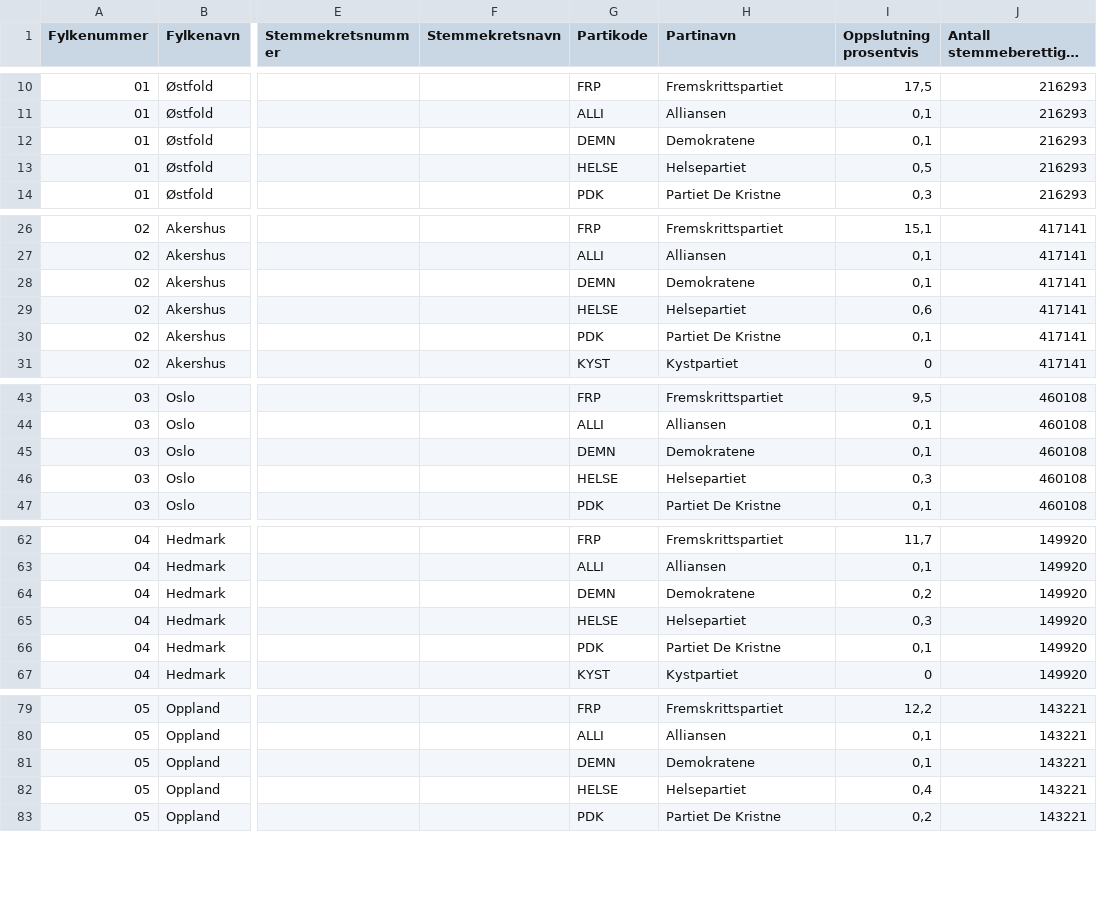
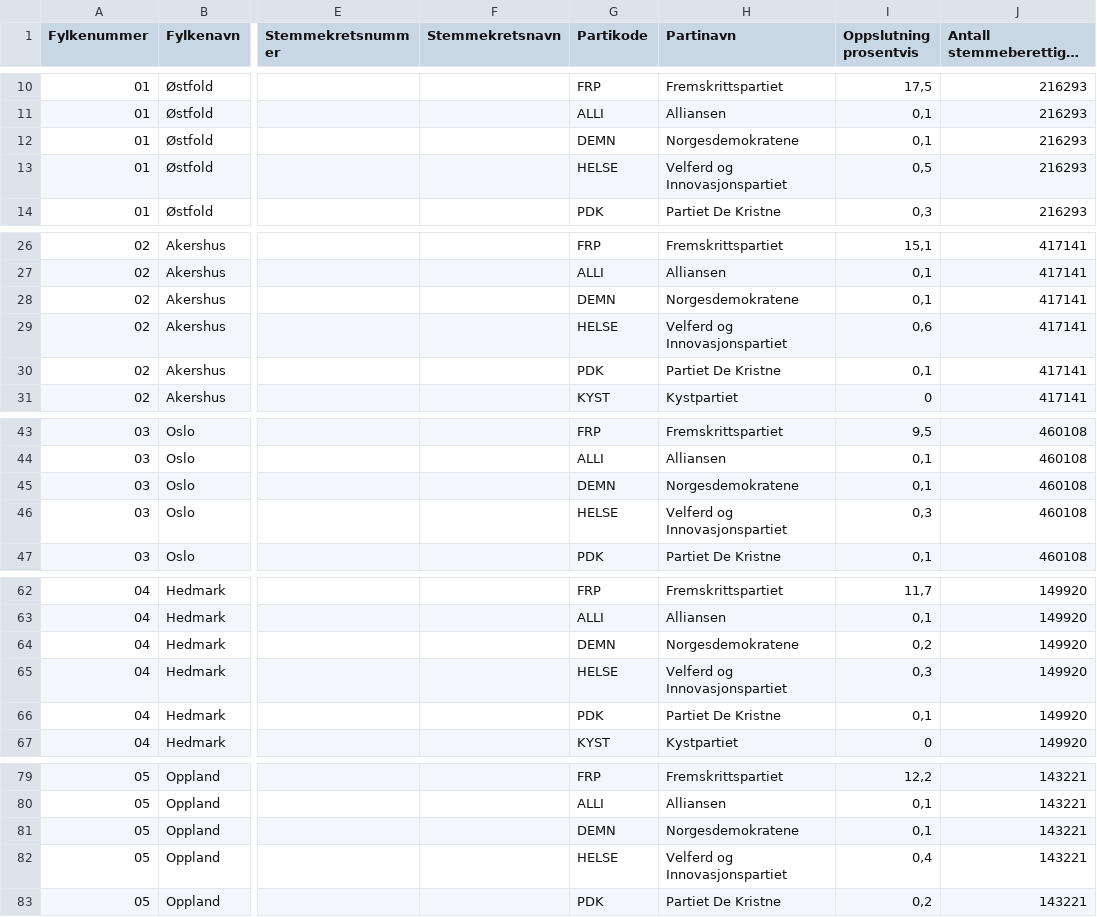
Before and after one commit to Project-Lavinia/Lavinia-api, a CSV file: Api/Data/Countries/NO/PE/2017.csv, drawn as a sheet; only a part is shown, gaps mark what is left out; long unchanged cells end in …; the diff covers the shown part only; the diff names each change by its address in the sheet, - before the commit and + after, or states it on an @@ line.

```diff
--- a/Api/Data/Countries/NO/PE/2017.csv
+++ b/Api/Data/Countries/NO/PE/2017.csv
-H12 (Partinavn): Demokratene
+H12 (Partinavn): Norgesdemokratene
-H13 (Partinavn): Helsepartiet
+H13 (Partinavn): Velferd og Innovasjonspartiet
-H28 (Partinavn): Demokratene
+H28 (Partinavn): Norgesdemokratene
-H29 (Partinavn): Helsepartiet
+H29 (Partinavn): Velferd og Innovasjonspartiet
-H45 (Partinavn): Demokratene
+H45 (Partinavn): Norgesdemokratene
-H46 (Partinavn): Helsepartiet
+H46 (Partinavn): Velferd og Innovasjonspartiet
-H64 (Partinavn): Demokratene
+H64 (Partinavn): Norgesdemokratene
-H65 (Partinavn): Helsepartiet
+H65 (Partinavn): Velferd og Innovasjonspartiet
-H81 (Partinavn): Demokratene
+H81 (Partinavn): Norgesdemokratene
-H82 (Partinavn): Helsepartiet
+H82 (Partinavn): Velferd og Innovasjonspartiet
```
Also changed, not shown: 27 edited cells elsewhere in this file, Api/Data/Countries/NO/CountyData.csv, Api/Data/Countries/NO/PE/2005.csv, 12 other files.
